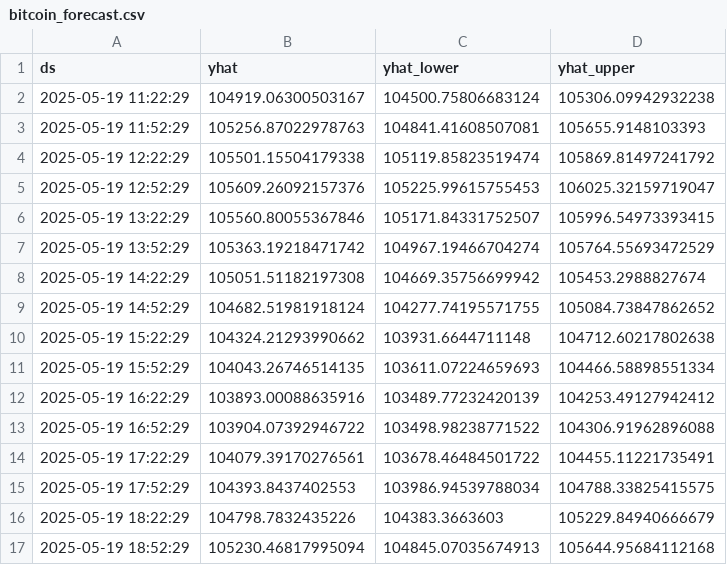
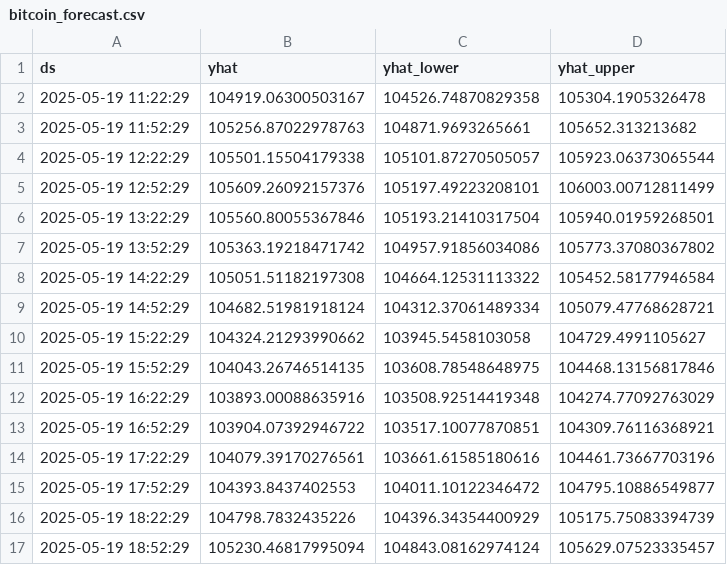
Before and after one commit to AjaykumarBalakannan/bitcoin-qlik, a CSV file: bitcoin_forecast.csv, drawn as a sheet; only a part is shown; the diff covers the shown part only.

```diff
--- a/bitcoin_forecast.csv
+++ b/bitcoin_forecast.csv
@@ -1,17 +1,17 @@
 ds,yhat,yhat_lower,yhat_upper
-2025-05-19 11:22:29,104919.06300503167,104500.75806683124,105306.09942932238
-2025-05-19 11:52:29,105256.87022978763,104841.41608507081,105655.9148103393
-2025-05-19 12:22:29,105501.15504179338,105119.85823519474,105869.81497241792
-2025-05-19 12:52:29,105609.26092157376,105225.99615755453,106025.32159719047
-2025-05-19 13:22:29,105560.80055367846,105171.84331752507,105996.54973393415
-2025-05-19 13:52:29,105363.19218471742,104967.19466704274,105764.55693472529
-2025-05-19 14:22:29,105051.51182197308,104669.35756699942,105453.2988827674
-2025-05-19 14:52:29,104682.51981918124,104277.74195571755,105084.73847862652
-2025-05-19 15:22:29,104324.21293990662,103931.6644711148,104712.60217802638
-2025-05-19 15:52:29,104043.26746514135,103611.07224659693,104466.58898551334
-2025-05-19 16:22:29,103893.00088635916,103489.77232420139,104253.49127942412
-2025-05-19 16:52:29,103904.07392946722,103498.98238771522,104306.91962896088
-2025-05-19 17:22:29,104079.39170276561,103678.46484501722,104455.11221735491
-2025-05-19 17:52:29,104393.8437402553,103986.94539788034,104788.33825415575
-2025-05-19 18:22:29,104798.7832435226,104383.3663603,105229.84940666679
-2025-05-19 18:52:29,105230.46817995094,104845.07035674913,105644.95684112168
+2025-05-19 11:22:29,104919.06300503167,104526.74870829358,105304.1905326478
+2025-05-19 11:52:29,105256.87022978763,104871.9693265661,105652.313213682
+2025-05-19 12:22:29,105501.15504179338,105101.87270505057,105923.06373065544
+2025-05-19 12:52:29,105609.26092157376,105197.49223208101,106003.00712811499
+2025-05-19 13:22:29,105560.80055367846,105193.21410317504,105940.01959268501
+2025-05-19 13:52:29,105363.19218471742,104957.91856034086,105773.37080367802
+2025-05-19 14:22:29,105051.51182197308,104664.12531113322,105452.58177946584
+2025-05-19 14:52:29,104682.51981918124,104312.37061489334,105079.47768628721
+2025-05-19 15:22:29,104324.21293990662,103945.5458103058,104729.4991105627
+2025-05-19 15:52:29,104043.26746514135,103608.78548648975,104468.13156817846
+2025-05-19 16:22:29,103893.00088635916,103508.92514419348,104274.77092763029
+2025-05-19 16:52:29,103904.07392946722,103517.10077870851,104309.76116368921
+2025-05-19 17:22:29,104079.39170276561,103661.61585180616,104461.73667703196
+2025-05-19 17:52:29,104393.8437402553,104011.10122346472,104795.10886549877
+2025-05-19 18:22:29,104798.7832435226,104396.34354400929,105175.75083394739
+2025-05-19 18:52:29,105230.46817995094,104843.08162974124,105629.07523335457
```
Also changed, not shown: 64 edited cells elsewhere in this file, bitcoin_analytics.csv, bitcoin_realtime.csv.
